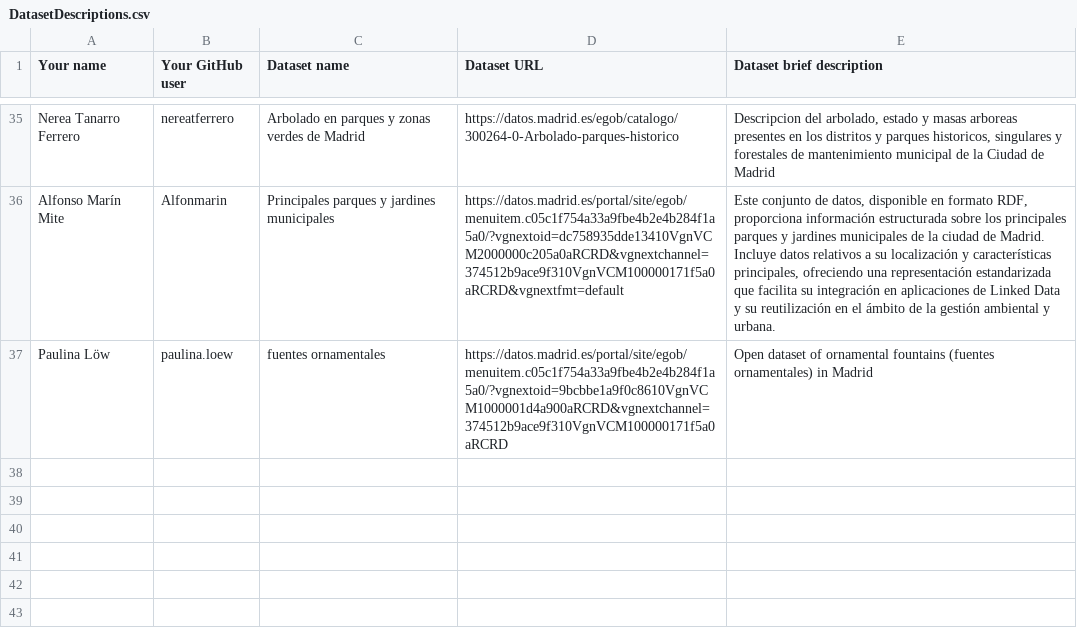
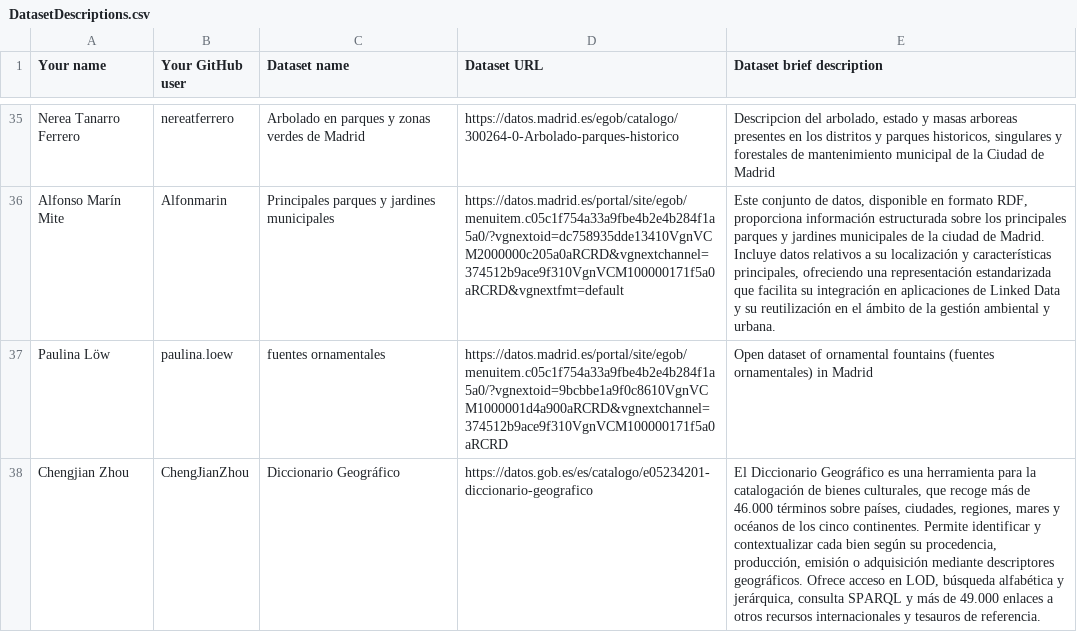
Before and after one commit to yusufmedhat/Curso2025-2026, a CSV file: Assignment1/DatasetDescriptions.csv, drawn as a sheet; only a part is shown, gaps mark what is left out; the diff names each change by its address in the sheet, - before the commit and + after, or states it on an @@ line.

Commit message:
Assignment 1

```diff
--- a/Assignment1/DatasetDescriptions.csv
+++ b/Assignment1/DatasetDescriptions.csv
+row 38: Chengjian Zhou | ChengJianZhou | Diccionario Geográfico | https://datos.gob.es/es/catalogo/e05234201-diccionario-geografico | El Diccionario Geográfico es una herramienta para la catalogación de bienes culturales, que recoge más de 46.000 términos sobre países, ciudades, regiones, mares y océanos de los cinco continentes. Permite identificar y contextualizar cada bien según su procedencia, producción, emisión o adquisición mediante descriptores geográficos. Ofrece acceso en LOD, búsqueda alfabética y jerárquica, consulta SPARQL y más de 49.000 enlaces a otros recursos internacionales y tesauros de referencia.
```
